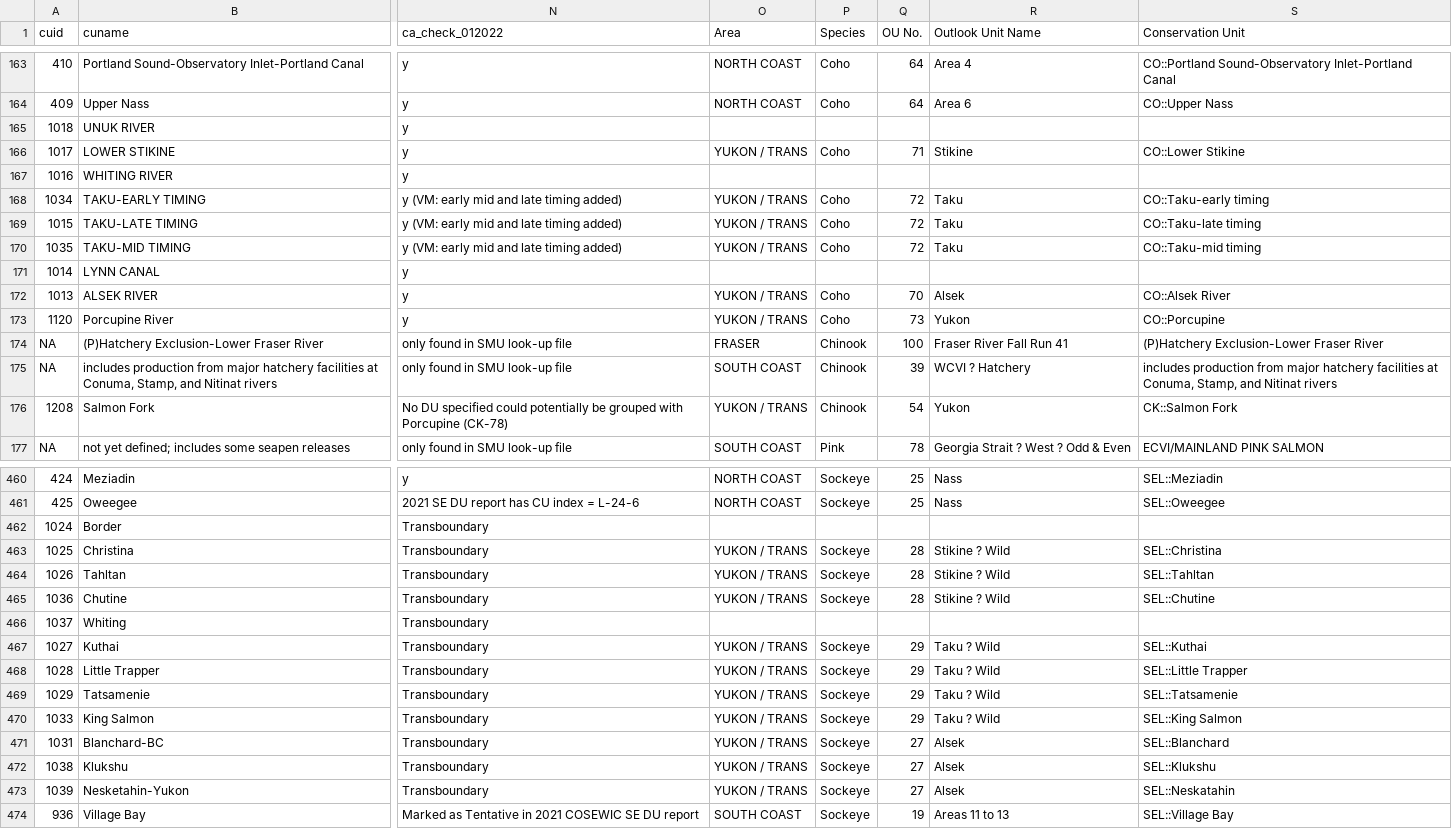
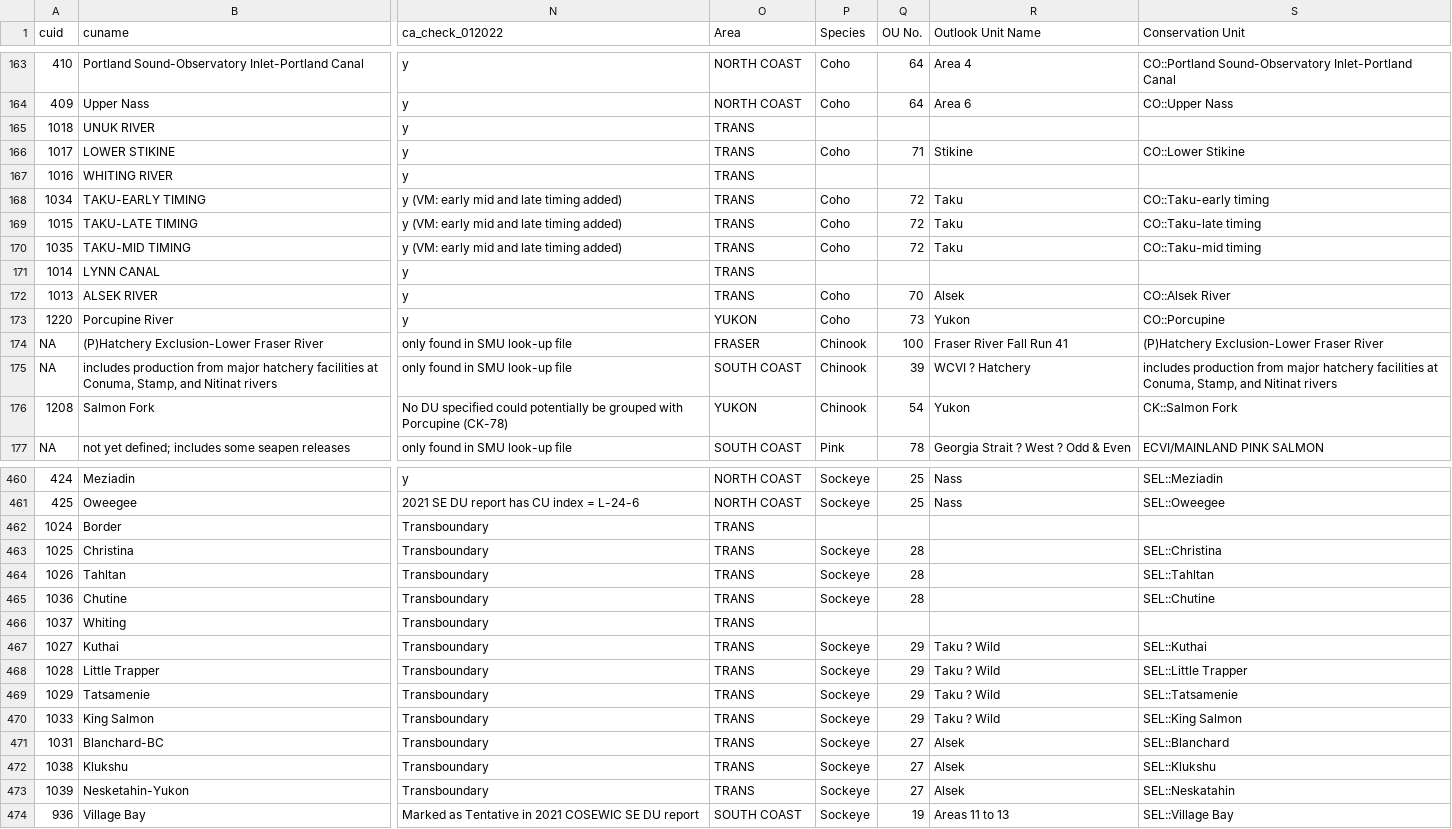
Before and after one commit to hertzPSF/COSEWIC-compilation, a CSV file: Data/all_regions_cu_du_smu_decoder.csv, drawn as a sheet; only a part is shown, gaps mark what is left out; the diff covers the shown part only; the diff names each change by its address in the sheet, - before the commit and + after, or states it on an @@ line.

```diff
--- a/Data/all_regions_cu_du_smu_decoder.csv
+++ b/Data/all_regions_cu_du_smu_decoder.csv
-O165 (Area): (empty)
+O165 (Area): TRANS
-O166 (Area): YUKON / TRANS
+O166 (Area): TRANS
-O167 (Area): (empty)
+O167 (Area): TRANS
-O168:O170 (Area): YUKON / TRANS
+O168:O170 (Area): TRANS
-O171 (Area): (empty)
+O171 (Area): TRANS
-O172 (Area): YUKON / TRANS
+O172 (Area): TRANS
-A173 (cuid): 1120
+A173 (cuid): 1220
-O173 (Area): YUKON / TRANS
+O173 (Area): YUKON
-O176 (Area): YUKON / TRANS
+O176 (Area): YUKON
-O462 (Area): (empty)
+O462 (Area): TRANS
-O463:O465 (Area): YUKON / TRANS
+O463:O465 (Area): TRANS
-R463:R465 (Outlook Unit Name): Stikine ? Wild
+R463:R465 (Outlook Unit Name): (empty)
-O466 (Area): (empty)
+O466 (Area): TRANS
-O467:O473 (Area): YUKON / TRANS
+O467:O473 (Area): TRANS
```
Also changed, not shown: 69 edited cells elsewhere in this file, 4 other files.
